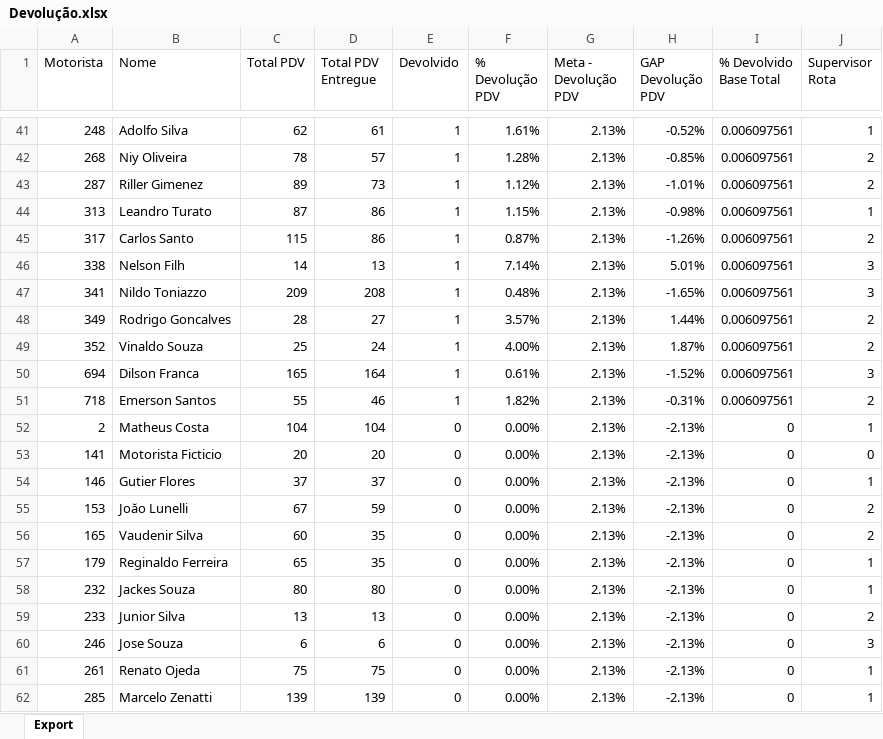
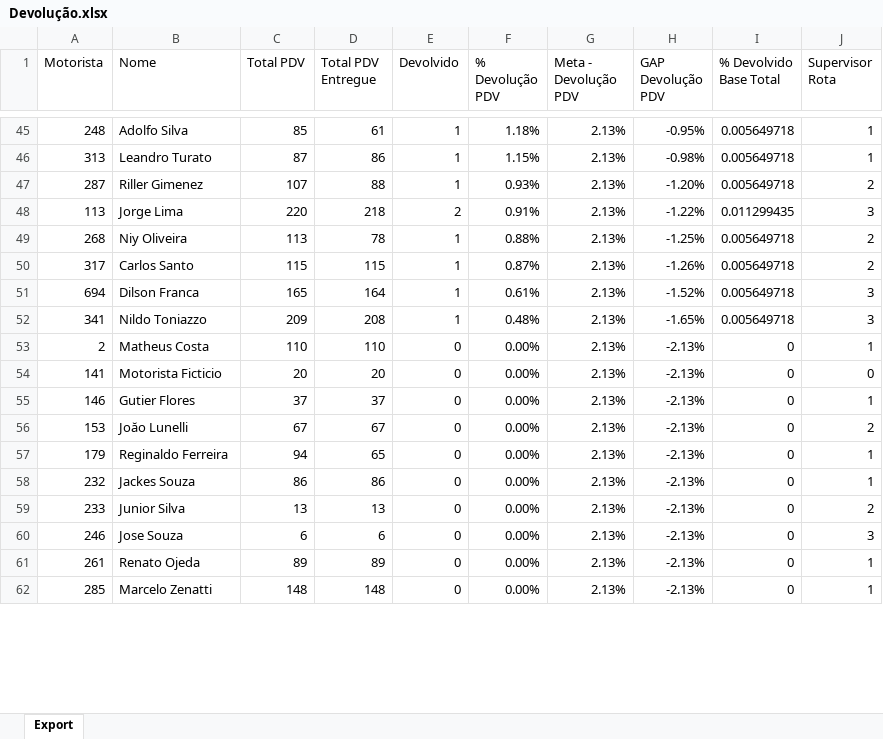
Before and after one commit to viniciuspalermo90-commits/Dashboard, an Excel workbook: Devolução.xlsx, sheet Export, drawn as a sheet; only a part is shown, gaps mark what is left out; values as stored, in another font and other column widths than the file's, no borders; removed rows and columns are numbered as before the commit, all else as after; the diff covers the shown part only; the diff names each change by its address in the sheet, - before the commit and + after, or states it on an @@ line.

Commit message:
Atualização automática: Devolução.xlsx

```diff
--- a/Devolução.xlsx (sheet Export)
+++ b/Devolução.xlsx (sheet Export)
-C45 (Total PDV): 62
+C45 (Total PDV): 85
-F45 (% Devolução PDV): 1.61%
+F45 (% Devolução PDV): 1.18%
-H45 (GAP Devolução PDV): -0.52%
+H45 (GAP Devolução PDV): -0.95%
-I45 (% Devolvido Base Total): 0.006097561
+I45 (% Devolvido Base Total): 0.005649718
-row 42: 268 | Niy Oliveira | 78 | 57 | 1 | 1.28% | 2.13% | -0.85% | 0.006097561 | 2
-row 43: 287 | Riller Gimenez | 89 | 73 | 1 | 1.12% | 2.13% | -1.01% | 0.006097561 | 2
-I46 (% Devolvido Base Total): 0.006097561
+I46 (% Devolvido Base Total): 0.005649718
+row 47: 287 | Riller Gimenez | 107 | 88 | 1 | 0.93% | 2.13% | -1.20% | 0.005649718 | 2
+row 48: 113 | Jorge Lima | 220 | 218 | 2 | 0.91% | 2.13% | -1.22% | 0.011299435 | 3
+row 49: 268 | Niy Oliveira | 113 | 78 | 1 | 0.88% | 2.13% | -1.25% | 0.005649718 | 2
-D50 (Total PDV Entregue): 86
+D50 (Total PDV Entregue): 115
-I50 (% Devolvido Base Total): 0.006097561
+I50 (% Devolvido Base Total): 0.005649718
-row 46: 338 | Nelson Filh | 14 | 13 | 1 | 7.14% | 2.13% | 5.01% | 0.006097561 | 3
-row 47: 341 | Nildo Toniazzo | 209 | 208 | 1 | 0.48% | 2.13% | -1.65% | 0.006097561 | 3
-row 48: 349 | Rodrigo Goncalves | 28 | 27 | 1 | 3.57% | 2.13% | 1.44% | 0.006097561 | 2
-row 49: 352 | Vinaldo Souza | 25 | 24 | 1 | 4.00% | 2.13% | 1.87% | 0.006097561 | 2
-I51 (% Devolvido Base Total): 0.006097561
+I51 (% Devolvido Base Total): 0.005649718
-row 51: 718 | Emerson Santos | 55 | 46 | 1 | 1.82% | 2.13% | -0.31% | 0.006097561 | 2
+row 52: 341 | Nildo Toniazzo | 209 | 208 | 1 | 0.48% | 2.13% | -1.65% | 0.005649718 | 3
-C53 (Total PDV): 104
+C53 (Total PDV): 110
-D53 (Total PDV Entregue): 104
+D53 (Total PDV Entregue): 110
-D56 (Total PDV Entregue): 59
+D56 (Total PDV Entregue): 67
-row 56: 165 | Vaudenir Silva | 60 | 35 | 0 | 0.00% | 2.13% | -2.13% | 0 | 2
-C57 (Total PDV): 65
+C57 (Total PDV): 94
-D57 (Total PDV Entregue): 35
+D57 (Total PDV Entregue): 65
-C58 (Total PDV): 80
+C58 (Total PDV): 86
-D58 (Total PDV Entregue): 80
+D58 (Total PDV Entregue): 86
-C61 (Total PDV): 75
+C61 (Total PDV): 89
-D61 (Total PDV Entregue): 75
+D61 (Total PDV Entregue): 89
-C62 (Total PDV): 139
+C62 (Total PDV): 148
-D62 (Total PDV Entregue): 139
+D62 (Total PDV Entregue): 148
```
Also changed, not shown: 30 added rows, 26 removed rows and 56 edited cells elsewhere in this sheet.
